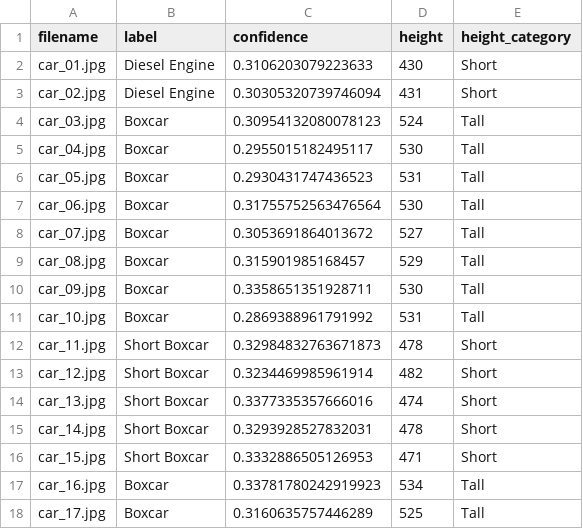
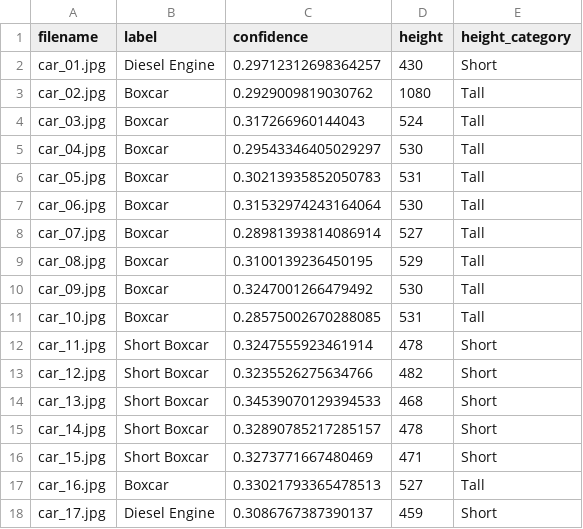
Before and after one commit to spookyrabit/Train_Monitor, a CSV file: Database/10-22-2025 13:22:00/train_car_labels.csv, drawn as a sheet.

```diff
--- a/Database/10-22-2025 13:22:00/train_car_labels.csv
+++ b/Database/10-22-2025 13:22:00/train_car_labels.csv
@@ -1,18 +1,18 @@
 filename,label,confidence,height,height_category
-car_01.jpg,Diesel Engine,0.3106203079223633,430,Short
-car_02.jpg,Diesel Engine,0.30305320739746094,431,Short
-car_03.jpg,Boxcar,0.30954132080078123,524,Tall
-car_04.jpg,Boxcar,0.2955015182495117,530,Tall
-car_05.jpg,Boxcar,0.2930431747436523,531,Tall
-car_06.jpg,Boxcar,0.31755752563476564,530,Tall
-car_07.jpg,Boxcar,0.3053691864013672,527,Tall
-car_08.jpg,Boxcar,0.315901985168457,529,Tall
-car_09.jpg,Boxcar,0.3358651351928711,530,Tall
-car_10.jpg,Boxcar,0.2869388961791992,531,Tall
-car_11.jpg,Short Boxcar,0.32984832763671873,478,Short
-car_12.jpg,Short Boxcar,0.3234469985961914,482,Short
-car_13.jpg,Short Boxcar,0.3377335357666016,474,Short
-car_14.jpg,Short Boxcar,0.3293928527832031,478,Short
-car_15.jpg,Short Boxcar,0.3332886505126953,471,Short
-car_16.jpg,Boxcar,0.33781780242919923,534,Tall
-car_17.jpg,Boxcar,0.3160635757446289,525,Tall
+car_01.jpg,Diesel Engine,0.29712312698364257,430,Short
+car_02.jpg,Boxcar,0.2929009819030762,1080,Tall
+car_03.jpg,Boxcar,0.317266960144043,524,Tall
+car_04.jpg,Boxcar,0.29543346405029297,530,Tall
+car_05.jpg,Boxcar,0.30213935852050783,531,Tall
+car_06.jpg,Boxcar,0.31532974243164064,530,Tall
+car_07.jpg,Boxcar,0.28981393814086914,527,Tall
+car_08.jpg,Boxcar,0.3100139236450195,529,Tall
+car_09.jpg,Boxcar,0.3247001266479492,530,Tall
+car_10.jpg,Boxcar,0.28575002670288085,531,Tall
+car_11.jpg,Short Boxcar,0.3247555923461914,478,Short
+car_12.jpg,Short Boxcar,0.3235526275634766,482,Short
+car_13.jpg,Short Boxcar,0.34539070129394533,468,Short
+car_14.jpg,Short Boxcar,0.32890785217285157,478,Short
+car_15.jpg,Short Boxcar,0.3273771667480469,471,Short
+car_16.jpg,Boxcar,0.33021793365478513,527,Tall
+car_17.jpg,Diesel Engine,0.3086767387390137,459,Short
```
Also changed, not shown: 14 other files.
